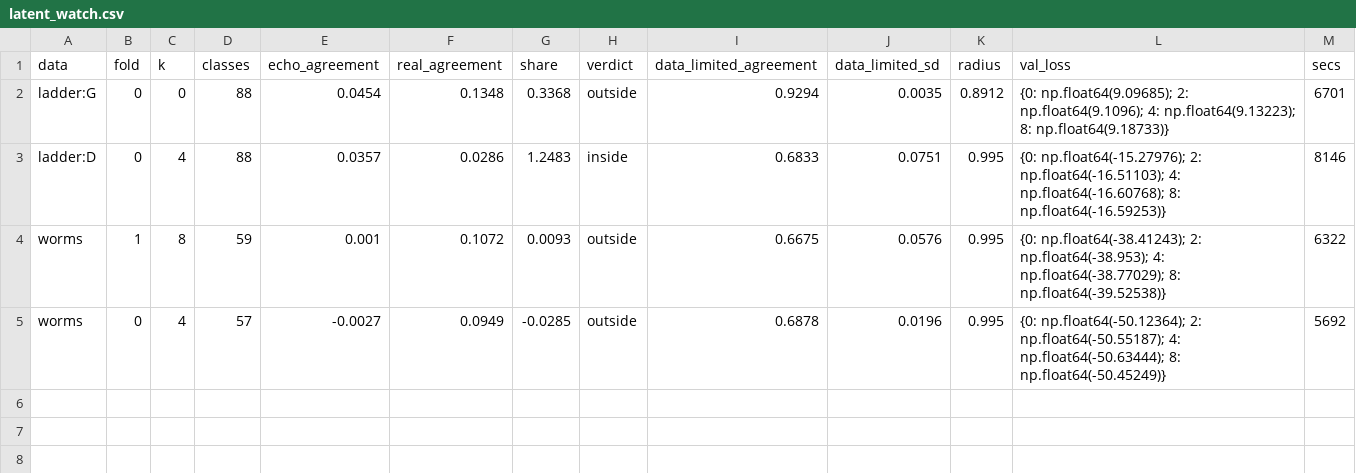
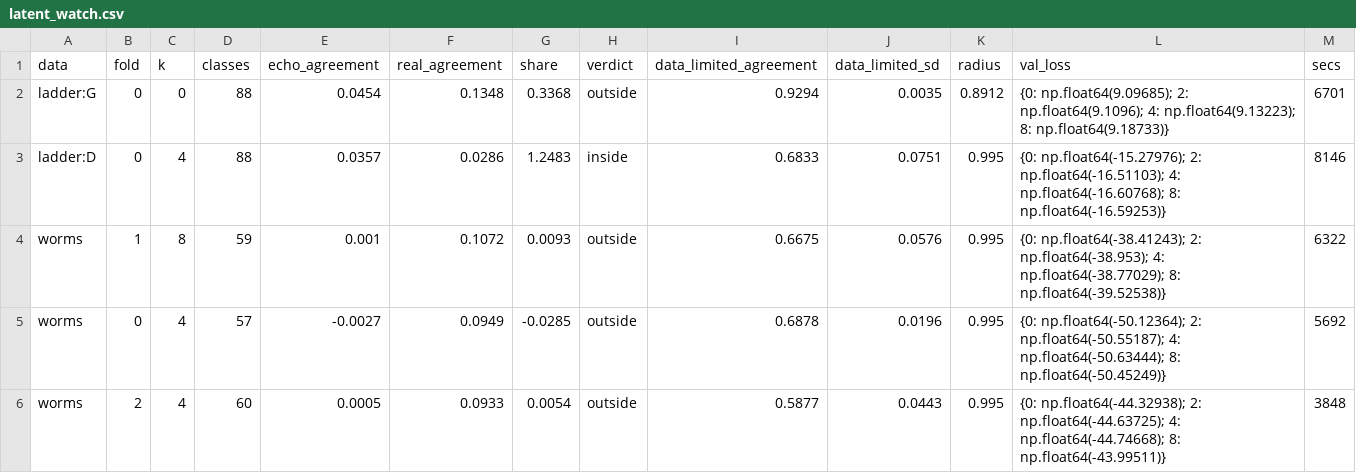
Before and after one commit to Weptune/nematica, a CSV file: docs/figures/latent_watch.csv, drawn as a sheet.

```diff
--- a/docs/figures/latent_watch.csv
+++ b/docs/figures/latent_watch.csv
@@ -5 +5,2 @@ worms,1,8,59,0.001,0.1072,0.0093,outside,0.6675,0.0576,0.995,{0: np.float64(-38.
 worms,0,4,57,-0.0027,0.0949,-0.0285,outside,0.6878,0.0196,0.995,{0: np.float64(-50.12364); 2: np.float64(-50.55187); 4: np.float64(-50.63444); 8: np.float64(-50.45249)},5692
+worms,2,4,60,0.0005,0.0933,0.0054,outside,0.5877,0.0443,0.995,{0: np.float64(-44.32938); 2: np.float64(-44.63725); 4: np.float64(-44.74668); 8: np.float64(-43.99511)},3848
```
Also changed, not shown: 8 other files.
